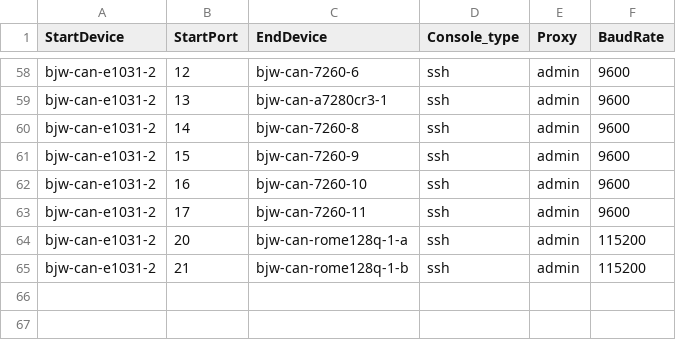
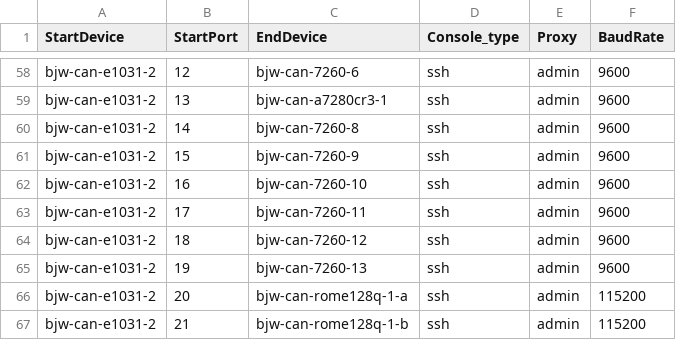
Before and after one commit to lolyu/sonic-mgmt, a CSV file: ansible/files/sonic_bjw_console_links.csv, drawn as a sheet; only a part is shown, gaps mark what is left out.

```diff
--- a/ansible/files/sonic_bjw_console_links.csv
+++ b/ansible/files/sonic_bjw_console_links.csv
@@ -63,2 +63,4 @@ bjw-can-e1031-2,16,bjw-can-7260-10,ssh,admin,9600
 bjw-can-e1031-2,17,bjw-can-7260-11,ssh,admin,9600
+bjw-can-e1031-2,18,bjw-can-7260-12,ssh,admin,9600
+bjw-can-e1031-2,19,bjw-can-7260-13,ssh,admin,9600
 bjw-can-e1031-2,20,bjw-can-rome128q-1-a,ssh,admin,115200
```
Also changed, not shown: ansible/files/sonic_bjw_devices.csv, ansible/files/sonic_bjw_links.csv, 4 other files.
